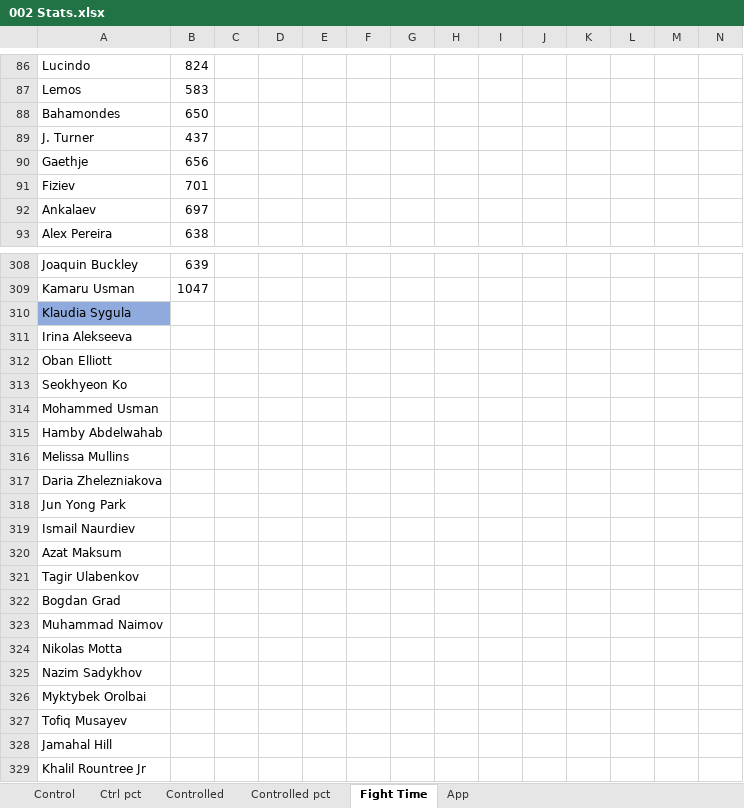
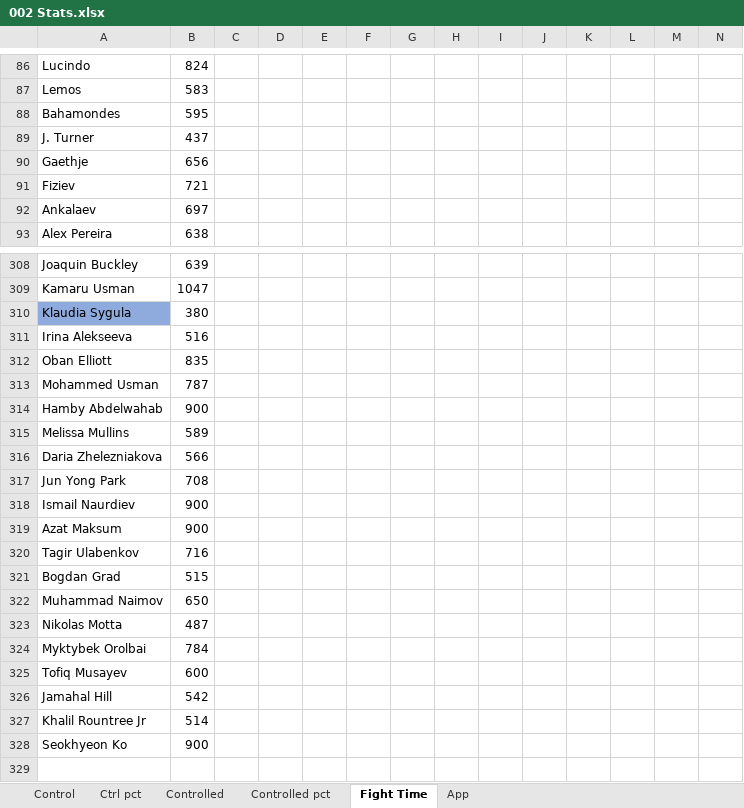
Before and after one commit to MMAEagle/MMA-Stats, an Excel workbook: APP/002 Stats.xlsx, sheet Fight Time, drawn as a sheet; only a part is shown, gaps mark what is left out; values as stored, in another font and other column widths than the file's, no borders; removed rows and columns are numbered as before the commit, all else as after; rows hold the shown columns only; the diff covers the shown part only; the diff names each change by its address in the sheet, - before the commit and + after, or states it on an @@ line.

```diff
--- a/APP/002 Stats.xlsx (sheet Fight Time)
+++ b/APP/002 Stats.xlsx (sheet Fight Time)
-B88: 650
+B88: 595
-B91: 701
+B91: 721
-B310: (empty)
+B310: 380
-B311: (empty)
+B311: 516
-B312: (empty)
+B312: 835
-row 313: Seokhyeon Ko
-B313: (empty)
+B313: 787
-B314: (empty)
+B314: 900
-B315: (empty)
+B315: 589
-B316: (empty)
+B316: 566
-B317: (empty)
+B317: 708
-B318:B319: (empty)
+B318:B319: 900
-B320: (empty)
+B320: 716
-B321: (empty)
+B321: 515
-B322: (empty)
+B322: 650
-B323: (empty)
+B323: 487
-row 325: Nazim Sadykhov
-B324: (empty)
+B324: 784
-B325: (empty)
+B325: 600
-B326: (empty)
+B326: 542
-B327: (empty)
+B327: 514
+row 328: Seokhyeon Ko | 900
```
Also changed, not shown: 1 edited cell elsewhere in this sheet, sheet App, sheet Controlled, sheet Control, sheet Ctrl pct, sheet Controlled pct.
